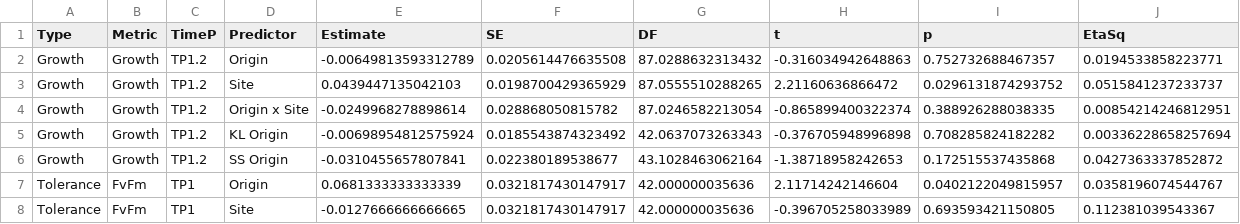
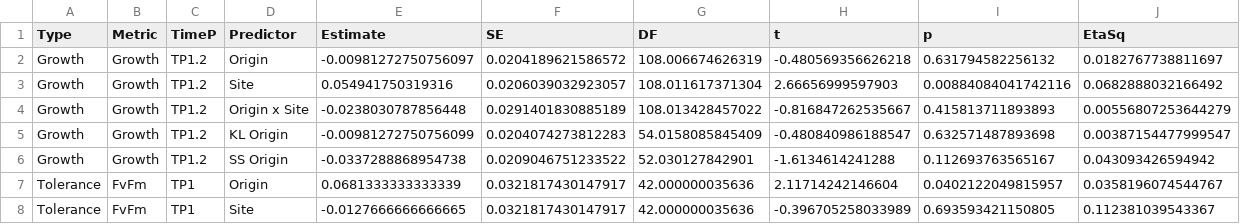
Before and after one commit to eelabfiu/Bonaire_memory, a CSV file: Outputs/TableS5.csv, drawn as a sheet; only a part is shown.

Commit message:
Updated with final growth dataset

```diff
--- a/Outputs/TableS5.csv
+++ b/Outputs/TableS5.csv
@@ -1,7 +1,7 @@
 "Type","Metric","TimeP","Predictor","Estimate","SE","DF","t","p","EtaSq"
-"Growth","Growth","TP1.2","Origin",-0.00649813593312789,0.0205614476635508,87.0288632313432,-0.316034942648863,0.752732688467357,0.0194533858223771
-"Growth","Growth","TP1.2","Site",0.0439447135042103,0.0198700429365929,87.0555510288265,2.21160636866472,0.0296131874293752,0.0515841237233737
-"Growth","Growth","TP1.2","Origin x Site",-0.0249968278898614,0.028868050815782,87.0246582213054,-0.865899400322374,0.388926288038335,0.00854214246812951
-"Growth","Growth","TP1.2","KL Origin",-0.00698954812575924,0.0185543874323492,42.0637073263343,-0.376705948996898,0.708285824182282,0.00336228658257694
-"Growth","Growth","TP1.2","SS Origin",-0.0310455657807841,0.022380189538677,43.1028463062164,-1.38718958242653,0.172515537435868,0.0427363337852872
+"Growth","Growth","TP1.2","Origin",-0.00981272750756097,0.0204189621586572,108.006674626319,-0.480569356626218,0.631794582256132,0.0182767738811697
+"Growth","Growth","TP1.2","Site",0.054941750319316,0.0206039032923057,108.011617371304,2.66656999597903,0.00884084041742116,0.0682888032166492
+"Growth","Growth","TP1.2","Origin x Site",-0.0238030787856448,0.0291401830885189,108.013428457022,-0.816847262535667,0.415813711893893,0.00556807253644279
+"Growth","Growth","TP1.2","KL Origin",-0.00981272750756099,0.0204074273812283,54.0158085845409,-0.480840986188547,0.632571487893698,0.00387154477999547
+"Growth","Growth","TP1.2","SS Origin",-0.0337288868954738,0.0209046751233522,52.030127842901,-1.6134614241288,0.112693763565167,0.043093426594942
 "Tolerance","FvFm","TP1","Origin",0.0681333333333339,0.0321817430147917,42.000000035636,2.11714242146604,0.0402122049815957,0.0358196074544767
```
Also changed, not shown: Data/Length.csv, 4 other files.
